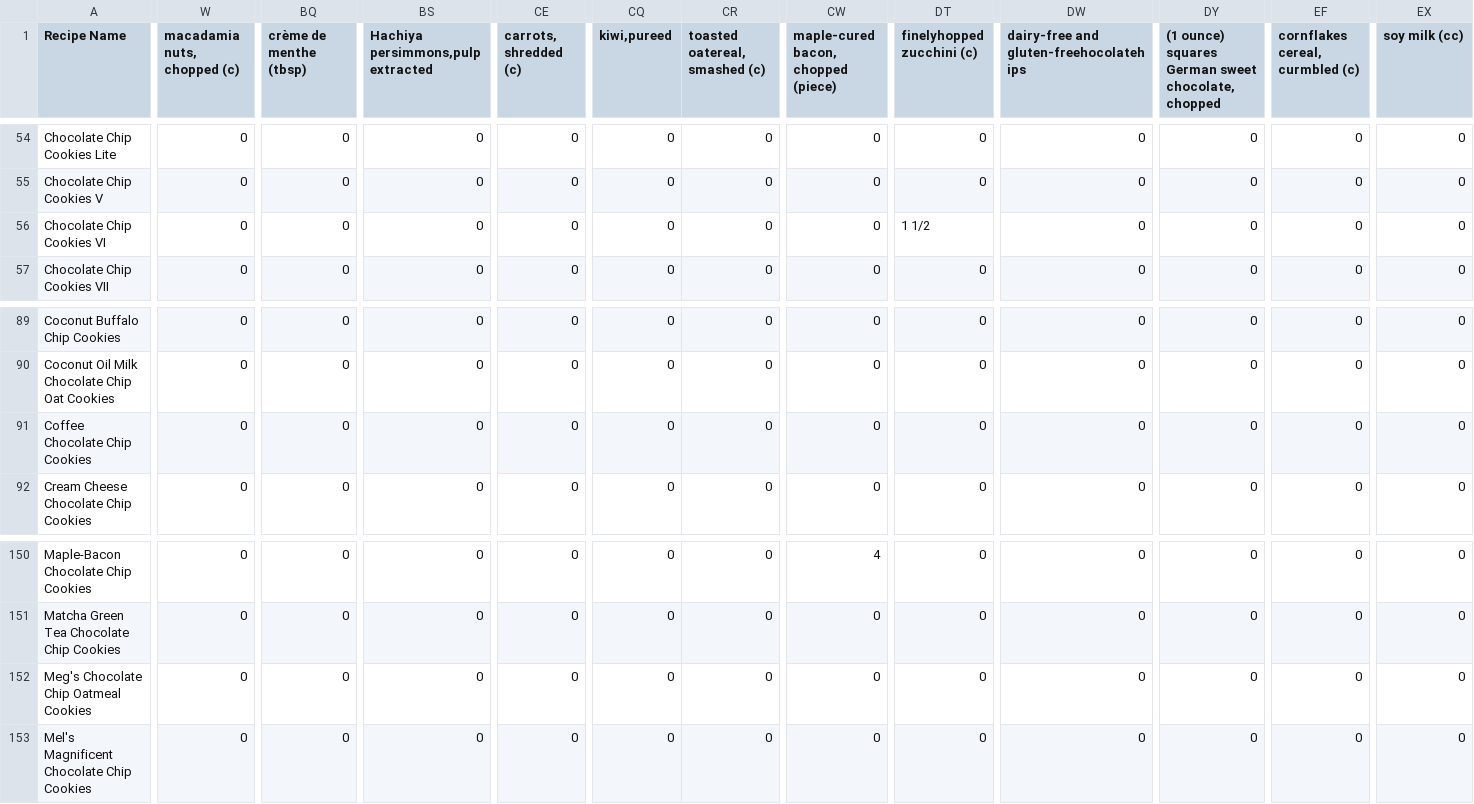
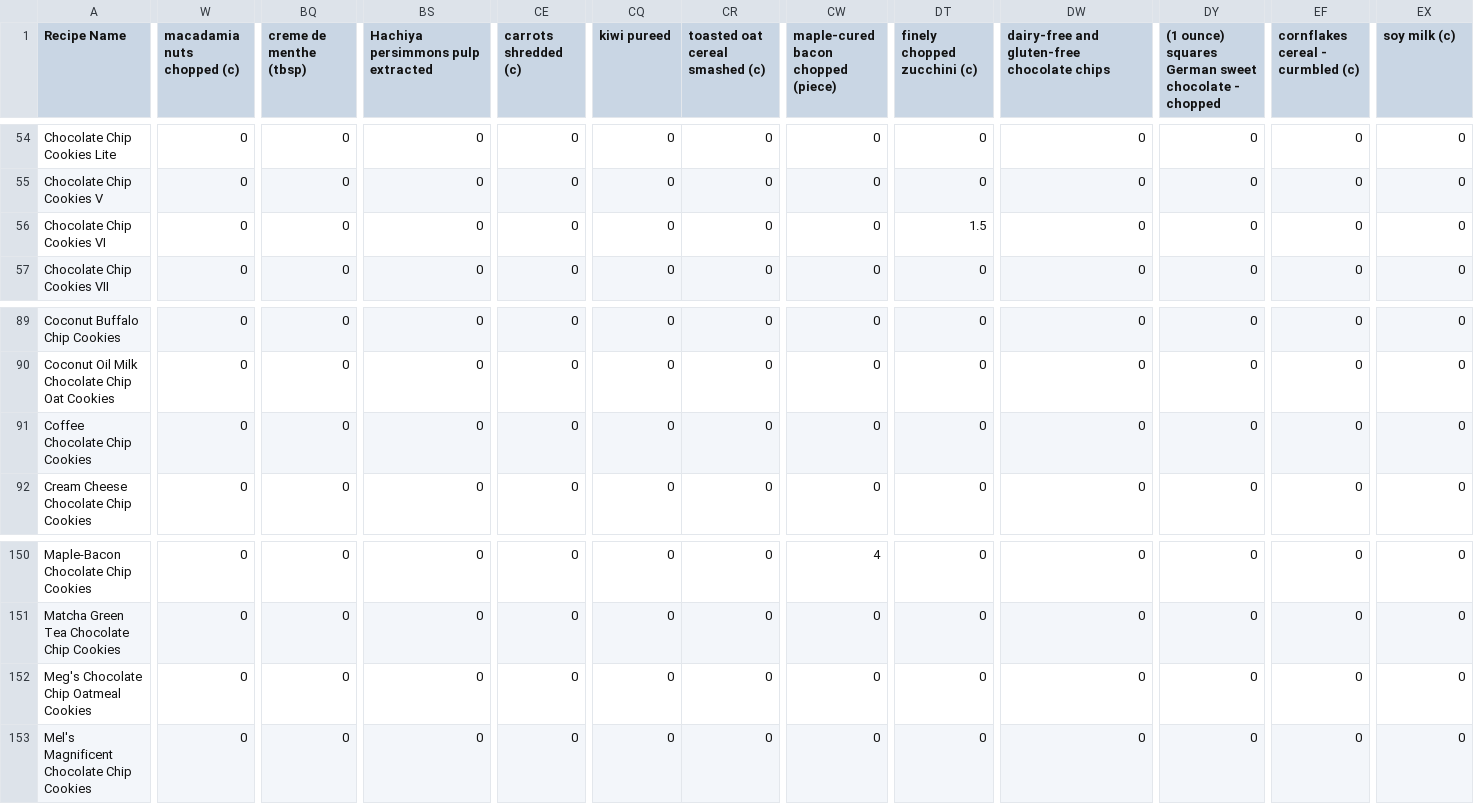
Before and after one commit to mackobrien/Senior-Thesis-ML, a CSV file: ingredients.csv, drawn as a sheet; only a part is shown, gaps mark what is left out; the diff covers the shown part only; the diff names each change by its address in the sheet, - before the commit and + after, or states it on an @@ line.

```diff
--- a/ingredients.csv
+++ b/ingredients.csv
-W1: macadamia nuts, chopped (c)
+W1: macadamia nuts chopped (c)
-BQ1: crème de menthe (tbsp)
+BQ1: creme de menthe (tbsp)
-BS1: Hachiya persimmons,pulp extracted
+BS1: Hachiya persimmons pulp extracted
-CE1: carrots, shredded (c)
+CE1: carrots shredded (c)
-CQ1: kiwi,pureed
+CQ1: kiwi pureed
-CR1: toasted oatereal, smashed (c)
+CR1: toasted oat cereal smashed (c)
-CW1: maple-cured bacon, chopped (piece)
+CW1: maple-cured bacon chopped (piece)
-DT1: finelyhopped zucchini (c)
+DT1: finely chopped zucchini (c)
-DW1: dairy-free and gluten-freehocolatehips
+DW1: dairy-free and gluten-free chocolate chips
-DY1: …German sweet chocolate, chopped
+DY1: …German sweet chocolate - chopped
-EF1: cornflakes cereal, curmbled (c)
+EF1: cornflakes cereal - curmbled (c)
-EX1: soy milk (cc)
+EX1: soy milk (c)
-DT56 (finely chopped zucchini (c)): 1 1/2
+DT56 (finely chopped zucchini (c)): 1.5
```
Also changed, not shown: 3 edited cells elsewhere in this file, 2 other files.
